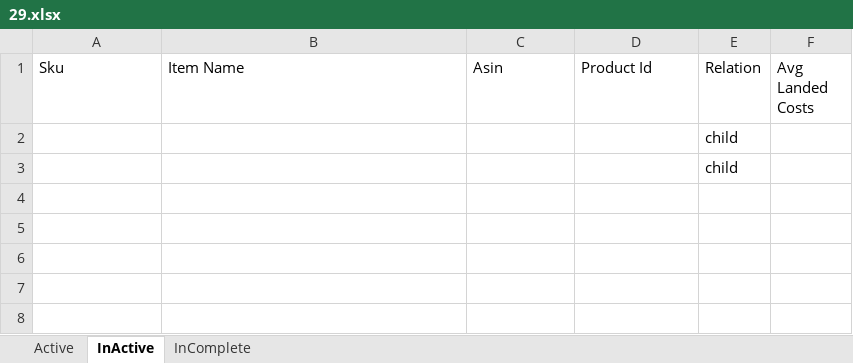
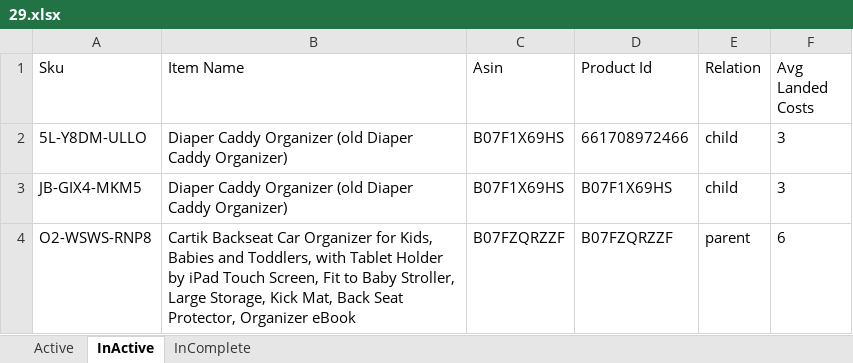
Before and after one commit to Abeer-ahmad-123/excel-file, an Excel workbook: data/29/29.xlsx, sheet InActive, drawn as a sheet; values as stored, in another font and other column widths than the file's, no borders; removed rows and columns are numbered as before the commit, all else as after; the diff names each change by its address in the sheet, - before the commit and + after, or states it on an @@ line.

```diff
--- a/data/29/29.xlsx (sheet InActive)
+++ b/data/29/29.xlsx (sheet InActive)
-row 2:  |  |  |  | child
-row 3:  |  |  |  | child
+row 2: 5L-Y8DM-ULLO | Diaper Caddy Organizer (old Diaper Caddy Organizer) | B07F1X69HS | 661708972466 | child | 3
+row 3: JB-GIX4-MKM5 | Diaper Caddy Organizer (old Diaper Caddy Organizer) | B07F1X69HS | B07F1X69HS | child | 3
+row 4: O2-WSWS-RNP8 | Cartik Backseat Car Organizer for Kids, Babies and Toddlers, with Tablet Holder by iPad Touch Screen, Fit to Baby Stroller, Large Storage, Kick Mat, Back Seat Protector, Organizer eBook | B07FZQRZZF | B07FZQRZZF | parent | 6
```
Also changed, not shown: sheet Active, sheet InComplete, data/13/13.xlsx, data/37/37.xlsx, 7 other files.
